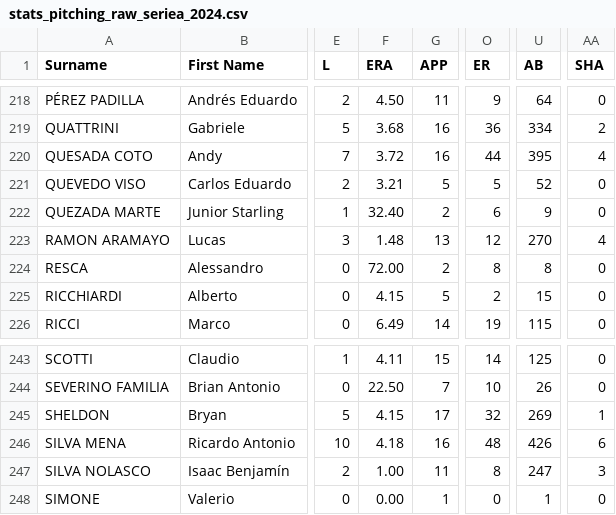
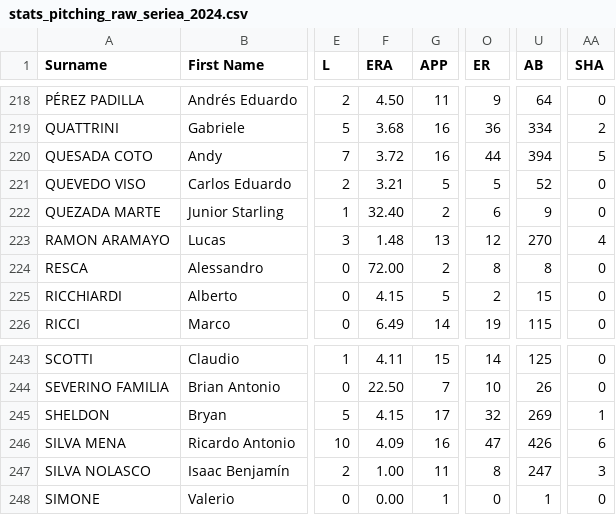
Before and after one commit to tonper19/ballgame, a CSV file: data/csv/stats_pitching_raw_seriea_2024.csv, drawn as a sheet; only a part is shown, gaps mark what is left out; the diff names each change by its address in the sheet, - before the commit and + after, or states it on an @@ line.

```diff
--- a/data/csv/stats_pitching_raw_seriea_2024.csv
+++ b/data/csv/stats_pitching_raw_seriea_2024.csv
-U220 (AB): 395
+U220 (AB): 394
-AA220 (SHA): 4
+AA220 (SHA): 5
-F246 (ERA): 4.18
+F246 (ERA): 4.09
-O246 (ER): 48
+O246 (ER): 47
```
Also changed, not shown: data/csv/stats_batting_raw_hk_2024.csv, data/csv/stats_batting_raw_seriea_2024.csv, 5 other files.
